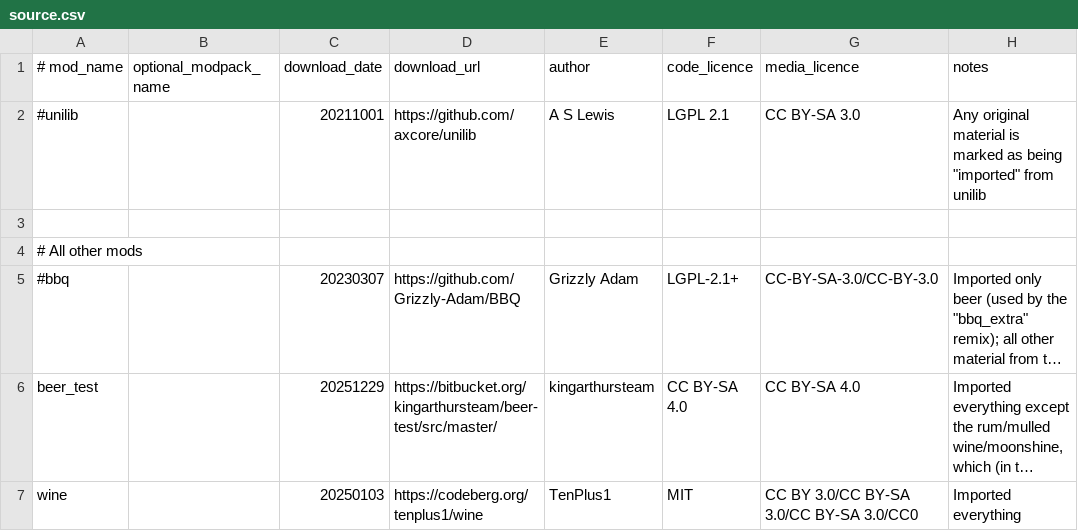
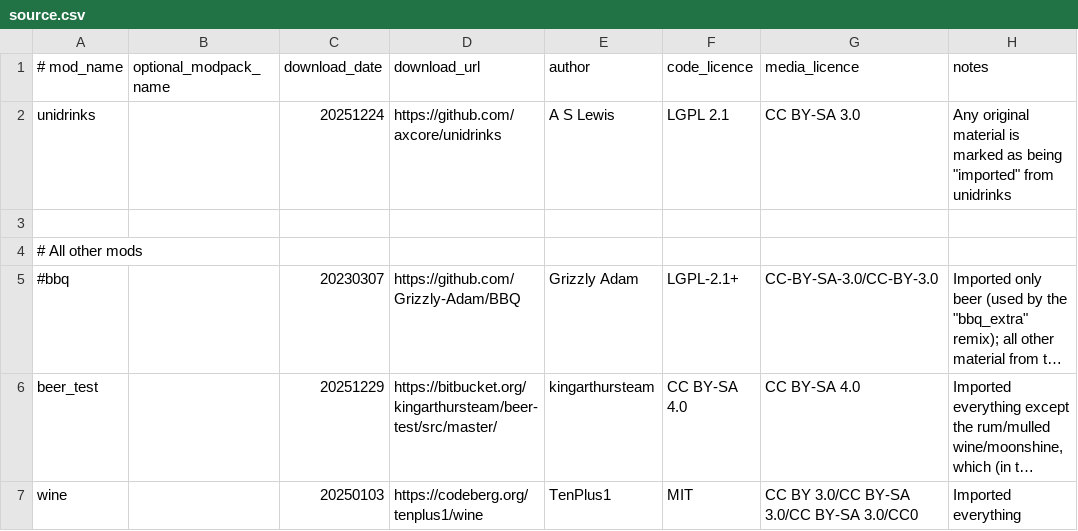
Before and after one commit to axcore/unidrinks, a CSV file: csv/mods/source.csv, drawn as a sheet; long unchanged cells end in ….

```diff
--- a/csv/mods/source.csv
+++ b/csv/mods/source.csv
@@ -1,3 +1,3 @@
 # mod_name | optional_modpack_name | download_date | download_url | author | code_licence | media_licence | notes
-#unilib||20211001|https://github.com/axcore/unilib|A S Lewis|LGPL 2.1|CC BY-SA 3.0|Any original material is marked as being "imported" from unilib
+unidrinks||20251224|https://github.com/axcore/unidrinks|A S Lewis|LGPL 2.1|CC BY-SA 3.0|Any original material is marked as being "imported" from unidrinks
 
```
Also changed, not shown: csv/remixes/beer_test/packages.csv, csv/remixes/wine/packages.csv, 57 other files.
